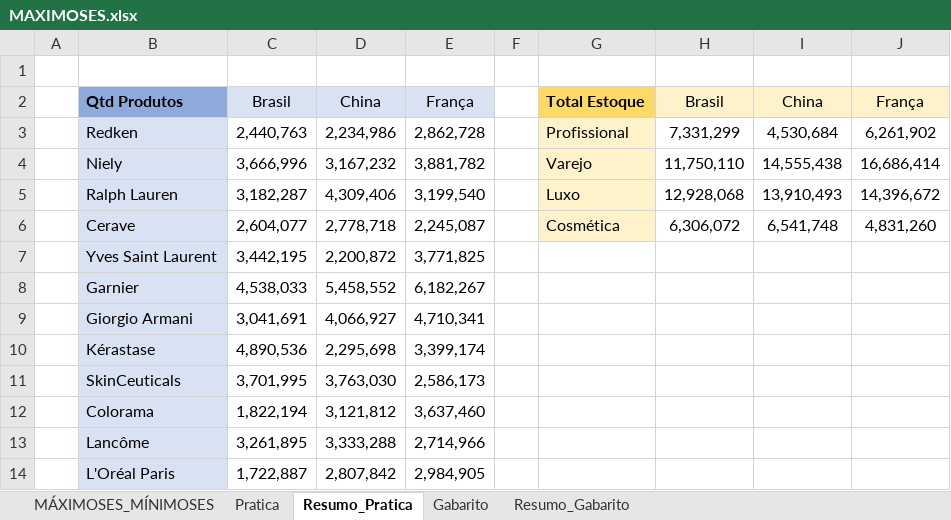
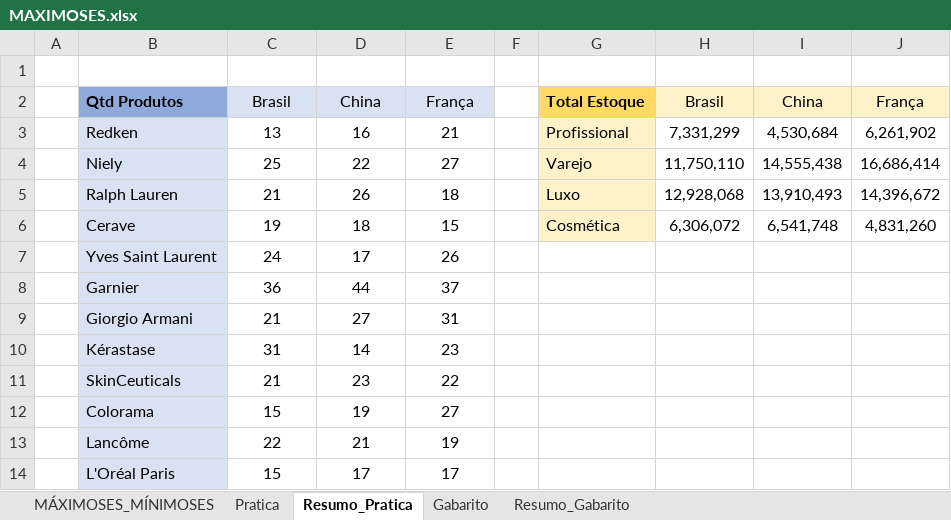
Before and after one commit to coelhovinicius/ExcelCompleto, an Excel workbook: XLSX/MAXIMOSES.xlsx, sheet Resumo_Pratica, drawn as a sheet; values as stored, in another font and other column widths than the file's, no borders; the diff names each change by its address in the sheet, - before the commit and + after, or states it on an @@ line.

Commit message:
Excel Avancado

```diff
--- a/XLSX/MAXIMOSES.xlsx (sheet Resumo_Pratica)
+++ b/XLSX/MAXIMOSES.xlsx (sheet Resumo_Pratica)
-C3: 2,440,763
+C3: 13
-D3: 2,234,986
+D3: 16
-E3: 2,862,728
+E3: 21
-C4: 3,666,996
+C4: 25
-D4: 3,167,232
+D4: 22
-E4: 3,881,782
+E4: 27
-C5: 3,182,287
+C5: 21
-D5: 4,309,406
+D5: 26
-E5: 3,199,540
+E5: 18
-C6: 2,604,077
+C6: 19
-D6: 2,778,718
+D6: 18
-E6: 2,245,087
+E6: 15
-C7: 3,442,195
+C7: 24
-D7: 2,200,872
+D7: 17
-E7: 3,771,825
+E7: 26
-C8: 4,538,033
+C8: 36
-D8: 5,458,552
+D8: 44
-E8: 6,182,267
+E8: 37
-C9: 3,041,691
+C9: 21
-D9: 4,066,927
+D9: 27
-E9: 4,710,341
+E9: 31
-C10: 4,890,536
+C10: 31
-D10: 2,295,698
+D10: 14
-E10: 3,399,174
+E10: 23
-C11: 3,701,995
+C11: 21
-D11: 3,763,030
+D11: 23
-E11: 2,586,173
+E11: 22
-C12: 1,822,194
+C12: 15
-D12: 3,121,812
+D12: 19
-E12: 3,637,460
+E12: 27
-C13: 3,261,895
+C13: 22
-D13: 3,333,288
+D13: 21
-E13: 2,714,966
+E13: 19
-C14: 1,722,887
+C14: 15
-D14: 2,807,842
+D14: 17
-E14: 2,984,905
+E14: 17
```
Also changed, not shown: sheet Pratica, sheet MÁXIMOSES_MÍNIMOSES, XLSX/MEDIASES.xlsx, 6 other files.
